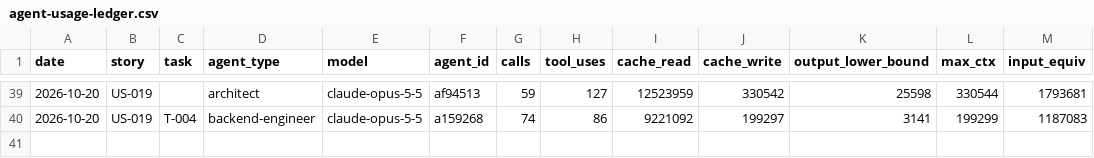
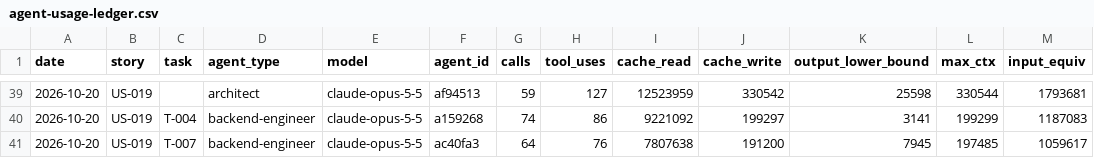
Before and after one commit to Md-Nisar/nexus, a CSV file: docs/metrics/agent-usage-ledger.csv, drawn as a sheet; only a part is shown, gaps mark what is left out.

```diff
--- a/docs/metrics/agent-usage-ledger.csv
+++ b/docs/metrics/agent-usage-ledger.csv
@@ -40 +40,2 @@ date,story,task,agent_type,model,agent_id,calls,tool_uses,cache_read,cache_write
 2026-10-20,US-019,T-004,backend-engineer,claude-opus-5-5,a159268,74,86,9221092,199297,3141,199299,1187083
+2026-10-20,US-019,T-007,backend-engineer,claude-opus-5-5,ac40fa3,64,76,7807638,191200,7945,197485,1059617
```
